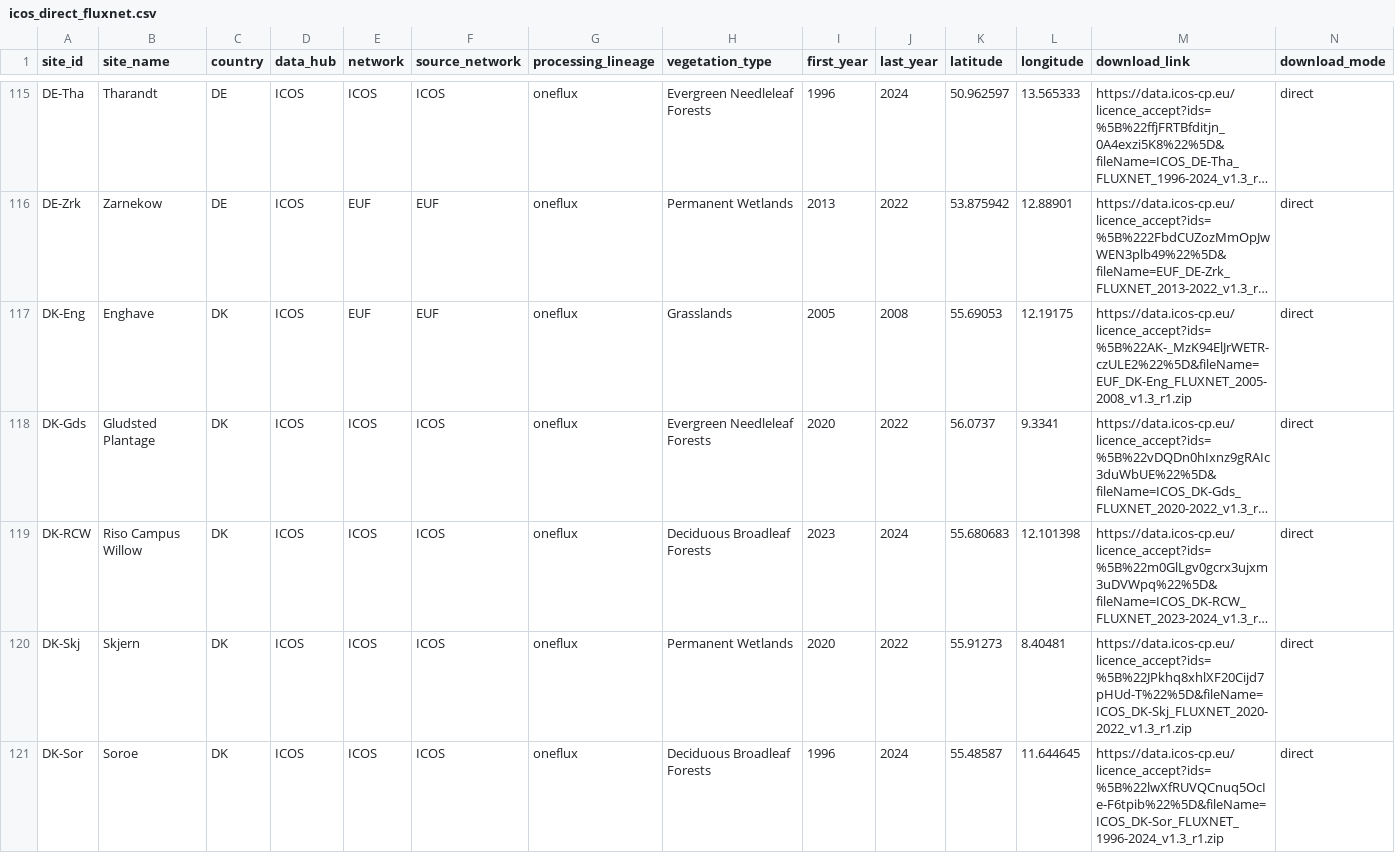
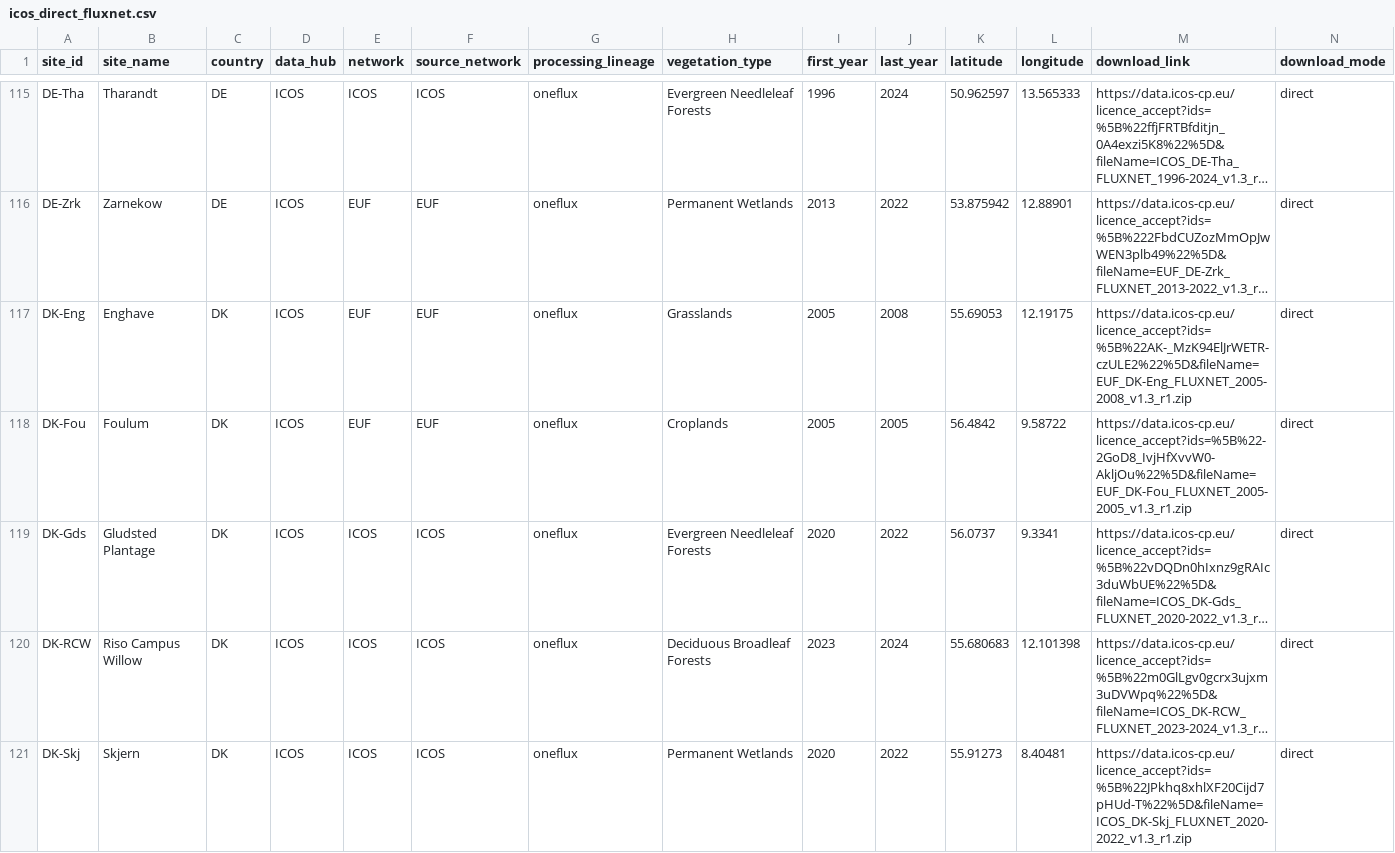
Before and after one commit to trevorkeenan/fluxnet-data-explorer, a CSV file: assets/icos_direct_fluxnet.csv, drawn as a sheet; only a part is shown, gaps mark what is left out; the shorter side is filled out with more unchanged rows; long unchanged cells end in …; rows hold the shown columns only; the diff names each change by its address in the sheet, - before the commit and + after, or states it on an @@ line.

```diff
--- a/assets/icos_direct_fluxnet.csv
+++ b/assets/icos_direct_fluxnet.csv
+row 118: DK-Fou | Foulum | DK | ICOS | EUF | EUF | oneflux | Croplands | 2005 | 2005 | 56.4842 | 9.58722 | https://data.icos-cp.eu/licence_accept?ids=%5B%22-2GoD8_IvjHfXvvW0-AkljOu%22%5D&fileName=EUF_DK-Fou_FLUXNET_2005-2005_v1.3_r1.zip | direct
```
Also changed, not shown: assets/efd_curated_sites_snapshot.csv, assets/shuttle_snapshot.csv, 4 other files.
